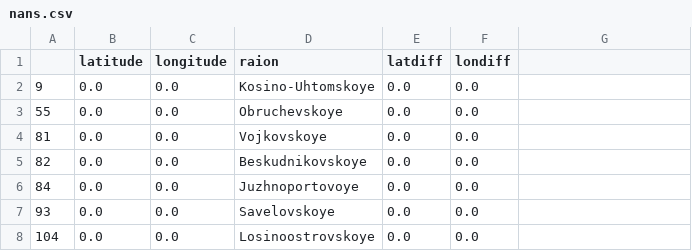
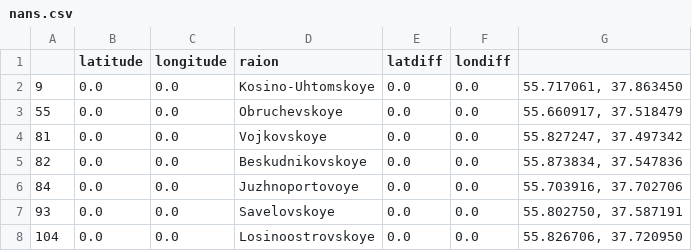
Before and after one commit to krzjoa/kaggle-sberbank, a CSV file: ext_data/nans.csv, drawn as a sheet; the diff names each change by its address in the sheet, - before the commit and + after, or states it on an @@ line.

```diff
--- a/ext_data/nans.csv
+++ b/ext_data/nans.csv
-G2: (empty)
+G2: 55.717061, 37.863450
-G3: (empty)
+G3: 55.660917, 37.518479
-G4: (empty)
+G4: 55.827247, 37.497342
-G5: (empty)
+G5: 55.873834, 37.547836
-G6: (empty)
+G6: 55.703916, 37.702706
-G7: (empty)
+G7: 55.802750, 37.587191
-G8: (empty)
+G8: 55.826706, 37.720950
```
Also changed, not shown: ext_data/wrong_dist.csv, 3 other files.
